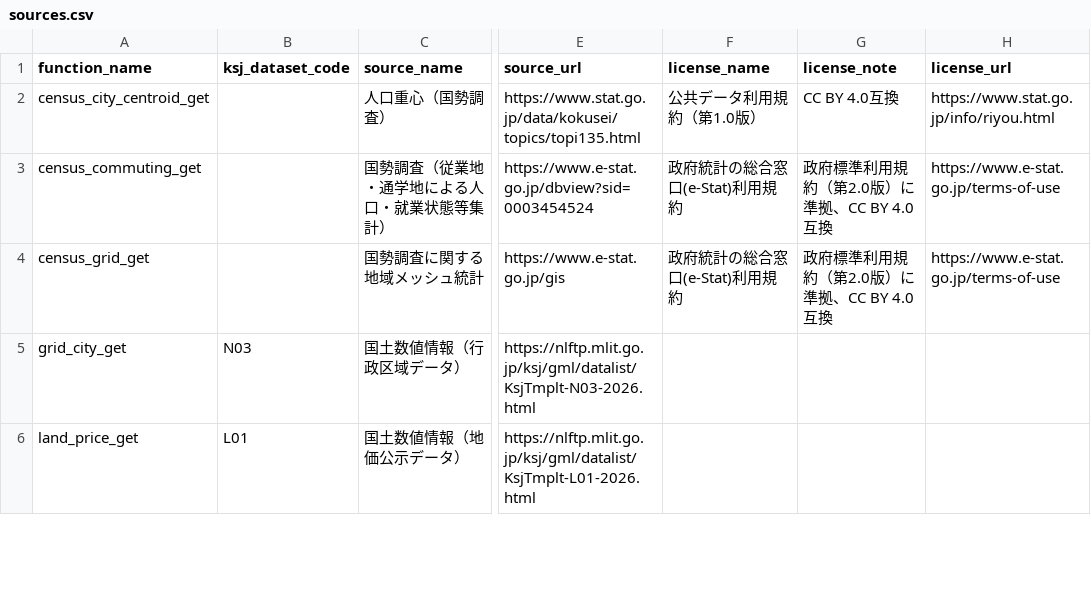
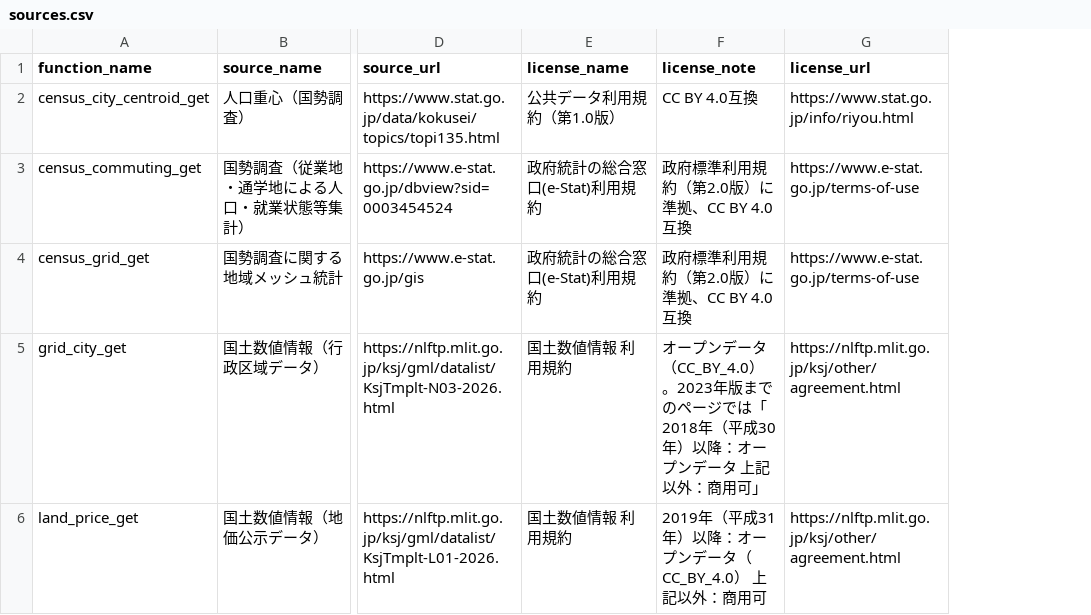
Before and after one commit to UchidaMizuki/locationchoicedatajp, a CSV file: inst/sources.csv, drawn as a sheet; only a part is shown, gaps mark what is left out; removed rows and columns are numbered as before the commit, all else as after; the diff covers the shown part only; the diff names each change by its address in the sheet, - before the commit and + after, or states it on an @@ line.

```diff
--- a/inst/sources.csv
+++ b/inst/sources.csv
-column B (ksj_dataset_code), rows 5-6: N03 | L01
-E5:E6 (license_name): (empty)
+E5:E6 (license_name): 国土数値情報 利用規約
-F5 (license_note): (empty)
+F5 (license_note): オープンデータ（CC_BY_4.0）。2023年版までのページでは「2018年（平成30年）以降：オープンデータ 上記以外：商用可」
-G5:G6 (license_url): (empty)
+G5:G6 (license_url): https://nlftp.mlit.go.jp/ksj/other/agreement.html
-F6 (license_note): (empty)
+F6 (license_note): 2019年（平成31年）以降：オープンデータ（CC_BY_4.0） 上記以外：商用可
```
Also changed, not shown: 15 edited cells elsewhere in this file, 5 other files.
